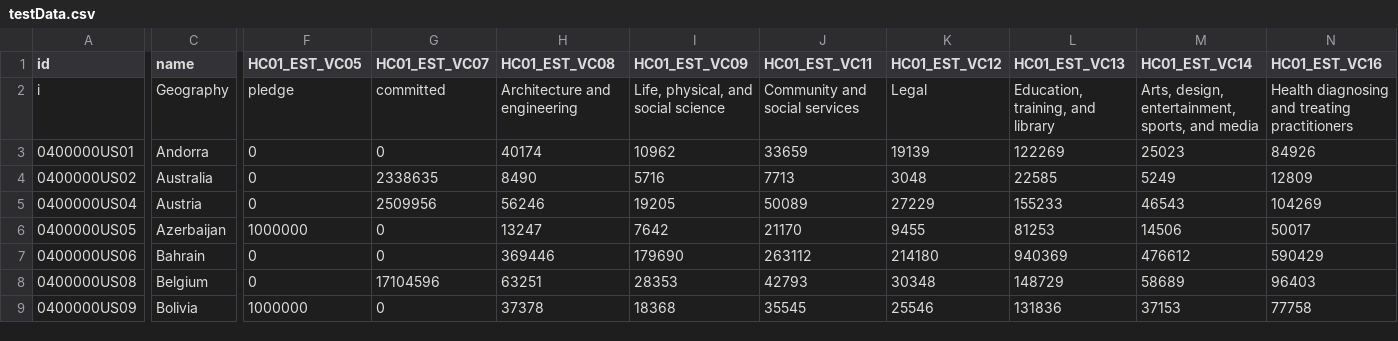
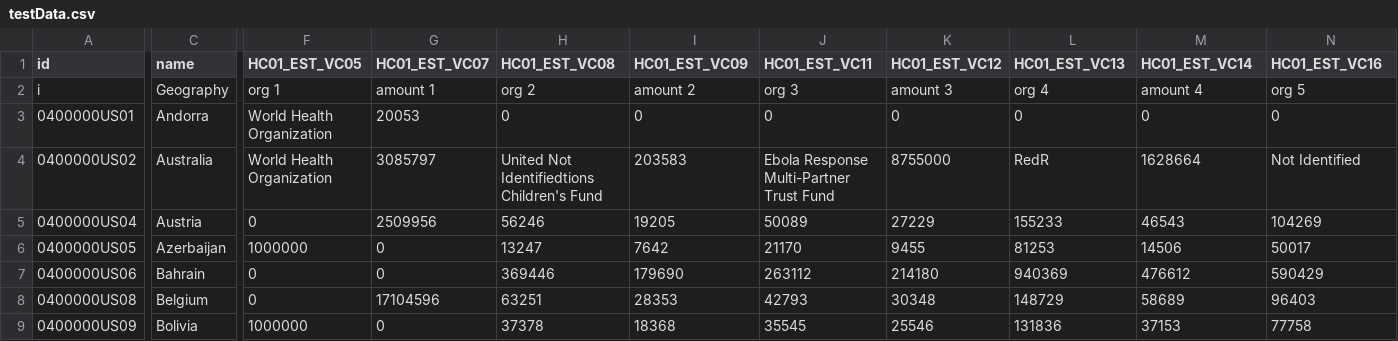
Before and after one commit to mdestaubin/mdestaubin.github.io_OG, a CSV file: ebolaAid/data/testData.csv, drawn as a sheet; only a part is shown, gaps mark what is left out; the diff covers the shown part only; the diff names each change by its address in the sheet, - before the commit and + after, or states it on an @@ line.

```diff
--- a/ebolaAid/data/testData.csv
+++ b/ebolaAid/data/testData.csv
-F2 (HC01_EST_VC05): pledge
+F2 (HC01_EST_VC05): org 1
-G2 (HC01_EST_VC07): committed
+G2 (HC01_EST_VC07): amount 1
-H2 (HC01_EST_VC08): Architecture and engineering
+H2 (HC01_EST_VC08): org 2
-I2 (HC01_EST_VC09): Life, physical, and social science
+I2 (HC01_EST_VC09): amount 2
-J2 (HC01_EST_VC11): Community and social services
+J2 (HC01_EST_VC11): org 3
-K2 (HC01_EST_VC12): Legal
+K2 (HC01_EST_VC12): amount 3
-L2 (HC01_EST_VC13): Education, training, and library
+L2 (HC01_EST_VC13): org 4
-M2 (HC01_EST_VC14): Arts, design, entertainment, sports, and media
+M2 (HC01_EST_VC14): amount 4
-N2 (HC01_EST_VC16): Health diagnosing and treating practitioners
+N2 (HC01_EST_VC16): org 5
-F3:F4 (HC01_EST_VC05): 0
+F3:F4 (HC01_EST_VC05): World Health Organization
-G3 (HC01_EST_VC07): 0
+G3 (HC01_EST_VC07): 20053
-H3 (HC01_EST_VC08): 40174
+H3 (HC01_EST_VC08): 0
-I3 (HC01_EST_VC09): 10962
+I3 (HC01_EST_VC09): 0
-J3 (HC01_EST_VC11): 33659
+J3 (HC01_EST_VC11): 0
-K3 (HC01_EST_VC12): 19139
+K3 (HC01_EST_VC12): 0
-L3 (HC01_EST_VC13): 122269
+L3 (HC01_EST_VC13): 0
-M3 (HC01_EST_VC14): 25023
+M3 (HC01_EST_VC14): 0
-N3 (HC01_EST_VC16): 84926
+N3 (HC01_EST_VC16): 0
-G4 (HC01_EST_VC07): 2338635
+G4 (HC01_EST_VC07): 3085797
-H4 (HC01_EST_VC08): 8490
+H4 (HC01_EST_VC08): United Not Identifiedtions Children's Fund
-I4 (HC01_EST_VC09): 5716
+I4 (HC01_EST_VC09): 203583
-J4 (HC01_EST_VC11): 7713
+J4 (HC01_EST_VC11): Ebola Response Multi-Partner Trust Fund
-K4 (HC01_EST_VC12): 3048
+K4 (HC01_EST_VC12): 8755000
-L4 (HC01_EST_VC13): 22585
+L4 (HC01_EST_VC13): RedR
-M4 (HC01_EST_VC14): 5249
+M4 (HC01_EST_VC14): 1628664
-N4 (HC01_EST_VC16): 12809
+N4 (HC01_EST_VC16): Not Identified
```
Also changed, not shown: 3 edited cells elsewhere in this file, 9 other files.
